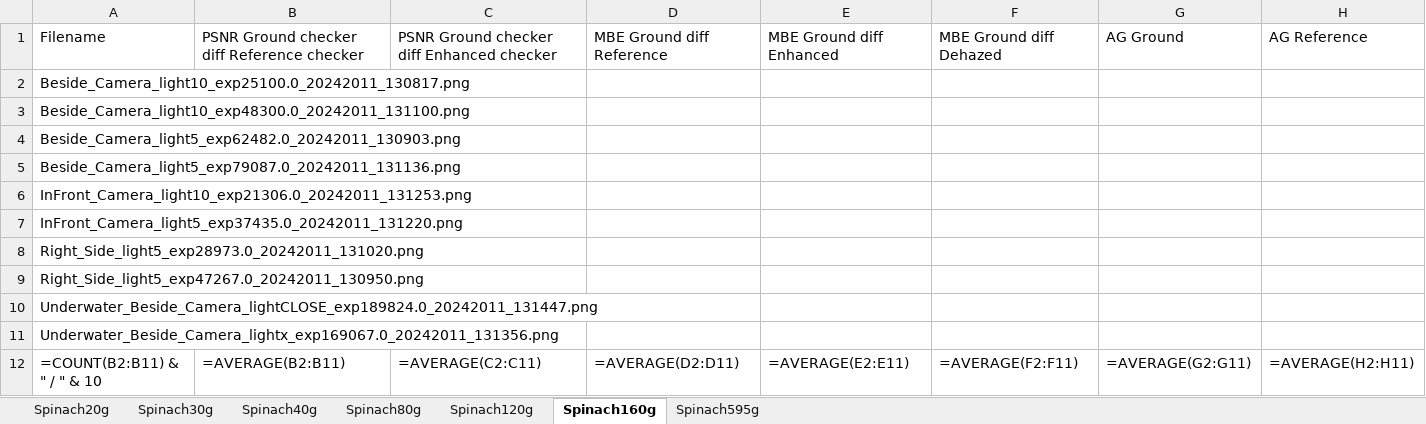
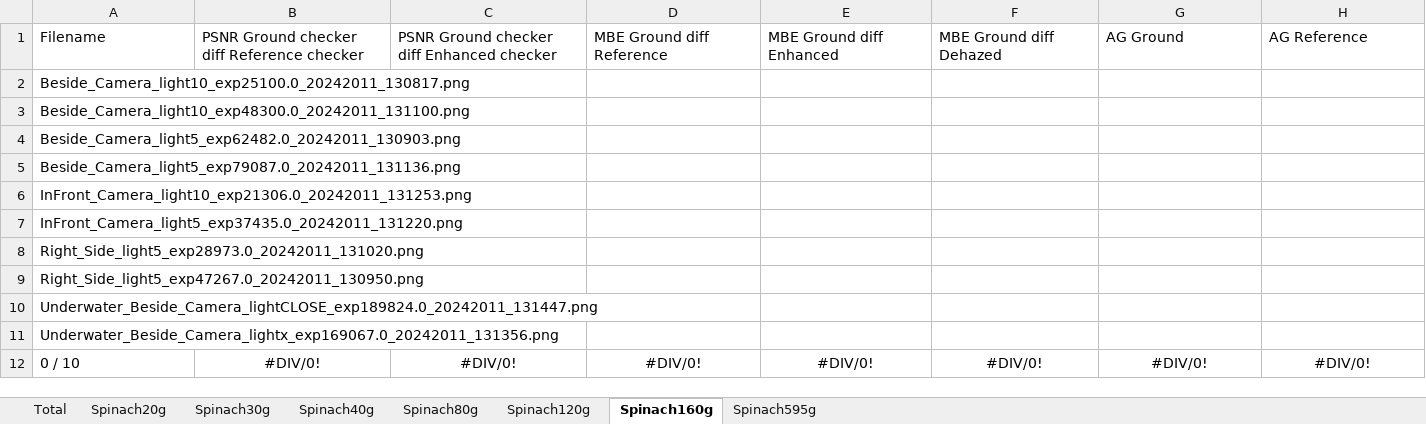
Before and after one commit to jens1906/Robotteknologi-3.-semester, an Excel workbook: P3/Results/Data/Spinat/Spinach 02-12-2024.xlsx, sheet Spinach160g, drawn as a sheet; only a part is shown; values as stored, in another font and other column widths than the file's, no borders; formulas without a stored value are shown as written; removed rows and columns are numbered as before the commit, all else as after; rows hold the shown columns only; the diff names each change by its address in the sheet, - before the commit and + after, or states it on an @@ line.

```diff
--- a/P3/Results/Data/Spinat/Spinach 02-12-2024.xlsx (sheet Spinach160g)
+++ b/P3/Results/Data/Spinat/Spinach 02-12-2024.xlsx (sheet Spinach160g)
+sheet tab: Total
-row 12: =COUNT(B2:B11) & " / " & 10 | =AVERAGE(B2:B11) | =AVERAGE(C2:C11) | =AVERAGE(D2:D11) | =AVERAGE(E2:E11) | =AVERAGE(F2:F11) | =AVERAGE(G2:G11) | =AVERAGE(H2:H11)
+row 12: 0 / 10 | #DIV/0! | #DIV/0! | #DIV/0! | #DIV/0! | #DIV/0! | #DIV/0! | #DIV/0!
```
Also changed, not shown: sheet Spinach595g, sheet Spinach120g, sheet Spinach20g, sheet Spinach40g, sheet Spinach80g, sheet Spinach30g, charts or pictures, P3/Results/Data/Gips/Gypsum 2-12-2024.xlsx.
